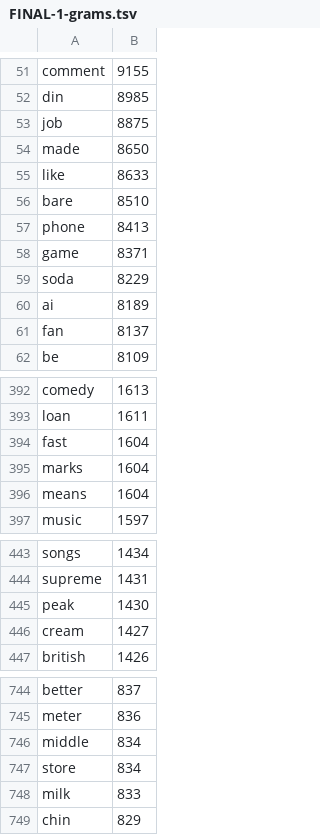
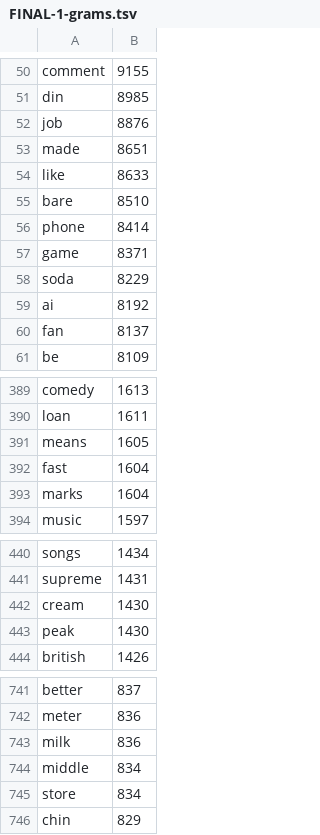
Before and after one commit to Polymloth/MR-EN-code-switching, a TSV file: Full-run/FINAL-1-grams.tsv, drawn as a sheet; only a part is shown, gaps mark what is left out; the diff covers the shown part only.

```diff
--- a/Full-run/FINAL-1-grams.tsv
+++ b/Full-run/FINAL-1-grams.tsv
@@ -52,10 +51,10 @@ comment	9155
 din	8985
-job	8875
-made	8650
+job	8876
+made	8651
 like	8633
 bare	8510
-phone	8413
+phone	8414
 game	8371
 soda	8229
-ai	8189
+ai	8192
 fan	8137
@@ -393,5 +390,5 @@ comedy	1613
 loan	1611
+means	1605
 fast	1604
 marks	1604
-means	1604
 music	1597
@@ -444,4 +441,4 @@ songs	1434
 supreme	1431
+cream	1430
 peak	1430
-cream	1427
 british	1426
@@ -745,5 +742,5 @@ better	837
 meter	836
+milk	836
 middle	834
 store	834
-milk	833
 chin	829
```
Also changed, not shown: 36 added rows, 40 removed rows and 26 edited cells elsewhere in this file, 1000-randoms.tsv, Full-run/FINAL-en-mr-ratios.tsv, 5 other files.
